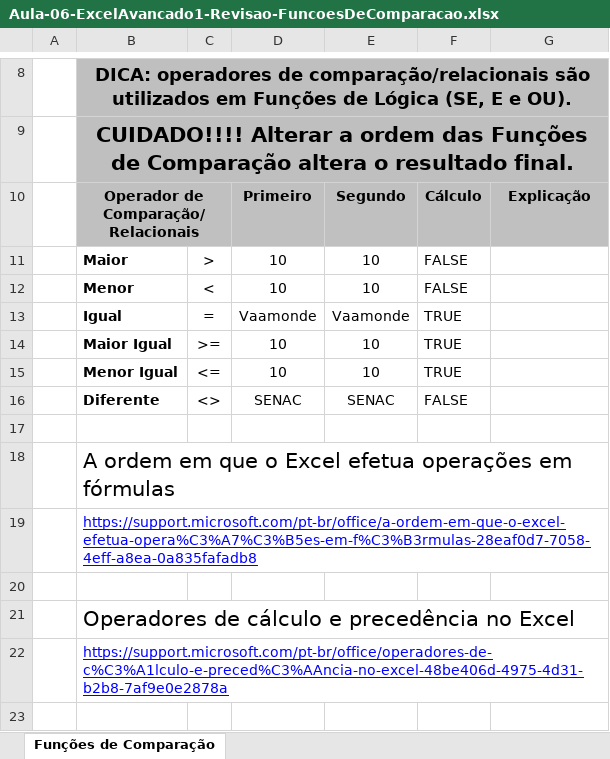
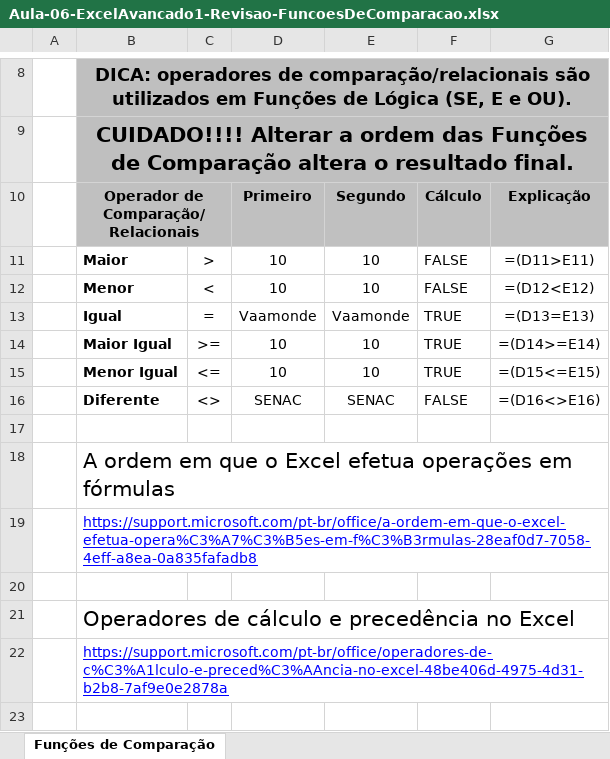
Before and after one commit to vaamonde/msexcel, an Excel workbook: 02-Avancado1-Funcoes/10-ProfessorRespondidas/Aula-06-ExcelAvancado1-Revisao-FuncoesDeComparacao.xlsx, sheet Funções de Comparação, drawn as a sheet; only a part is shown, gaps mark what is left out; values as stored, in another font and other column widths than the file's, no borders; charts and pictures not drawn; the diff names each change by its address in the sheet, - before the commit and + after, or states it on an @@ line.

```diff
--- a/02-Avancado1-Funcoes/10-ProfessorRespondidas/Aula-06-ExcelAvancado1-Revisao-FuncoesDeComparacao.xlsx (sheet Funções de Comparação)
+++ b/02-Avancado1-Funcoes/10-ProfessorRespondidas/Aula-06-ExcelAvancado1-Revisao-FuncoesDeComparacao.xlsx (sheet Funções de Comparação)
-G11: (empty)
+G11: =(D11>E11)
-G12: (empty)
+G12: =(D12<E12)
-G13: (empty)
+G13: =(D13=E13)
-G14: (empty)
+G14: =(D14>=E14)
-G15: (empty)
+G15: =(D15<=E15)
-G16: (empty)
+G16: =(D16<>E16)
```
Also changed, not shown: charts or pictures, 02-Avancado1-Funcoes/10-ProfessorRespondidas/Aula-01-ExcelAvancado1-Revisao-OperacoesMatematica.xlsx, 02-Avancado1-Funcoes/10-ProfessorRespondidas/Aula-03-ExcelAvancado1-Revisao-RegraDeSinaisMatematicos.xlsx, 4 other files.
